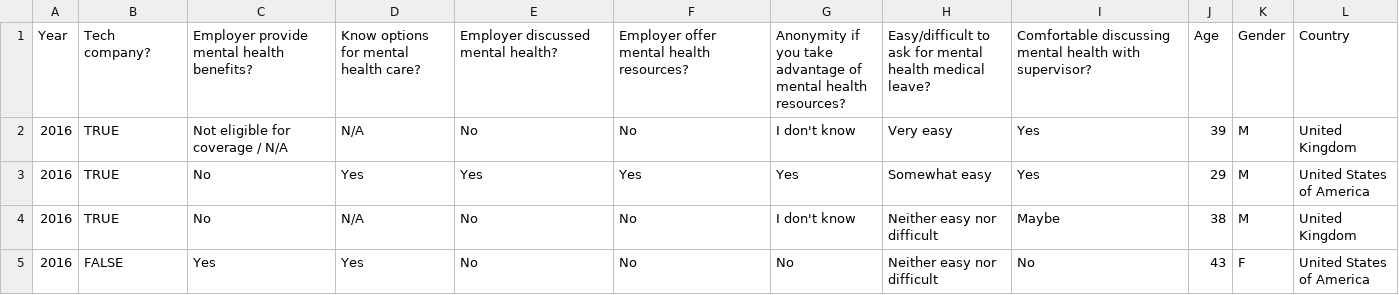
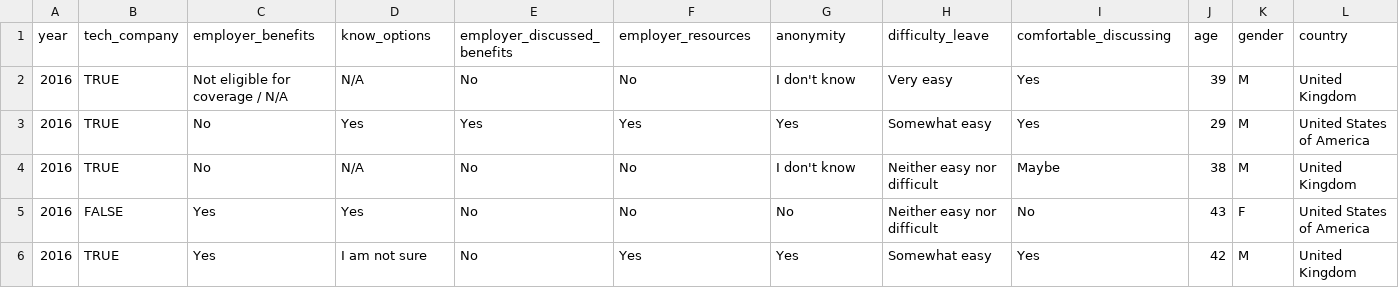
Before and after one commit to ryanfearon/project2-draft, a CSV file: Mental Health Data Project/OSMI Mental Health in Tech 2016 Survey Results.csv, drawn as a sheet; only a part is shown; the shorter side is filled out with more unchanged rows; removed rows and columns are numbered as before the commit, all else as after; the diff names each change by its address in the sheet, - before the commit and + after, or states it on an @@ line.

```diff
--- a/Mental Health Data Project/OSMI Mental Health in Tech 2016 Survey Results.csv
+++ b/Mental Health Data Project/OSMI Mental Health in Tech 2016 Survey Results.csv
-row 1: Year | Tech company? | Employer provide mental health benefits? | Know options for mental health care? | Employer discussed mental health? | Employer offer mental health resources? | Anonymity if you take advantage of mental health resources? | Easy/difficult to ask for mental health medical leave? | Comfortable discussing mental health with supervisor? | Age | Gender | Country
+row 1: year | tech_company | employer_benefits | know_options | employer_discussed_benefits | employer_resources | anonymity | difficulty_leave | comfortable_discussing | age | gender | country
```
Also changed, not shown: Mental Health Data Project/OSMI 2019 Mental Health in Tech Survey Results.csv, Mental Health Data Project/OSMI 2020 Mental Health in Tech Survey Results cleaned.csv, 4 other files.
